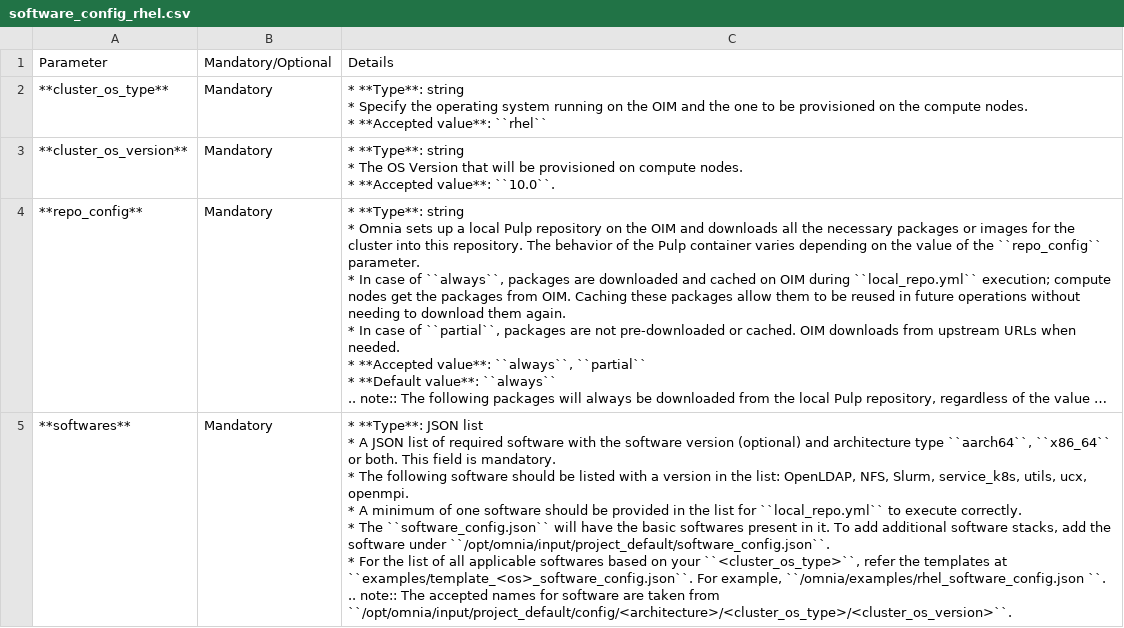
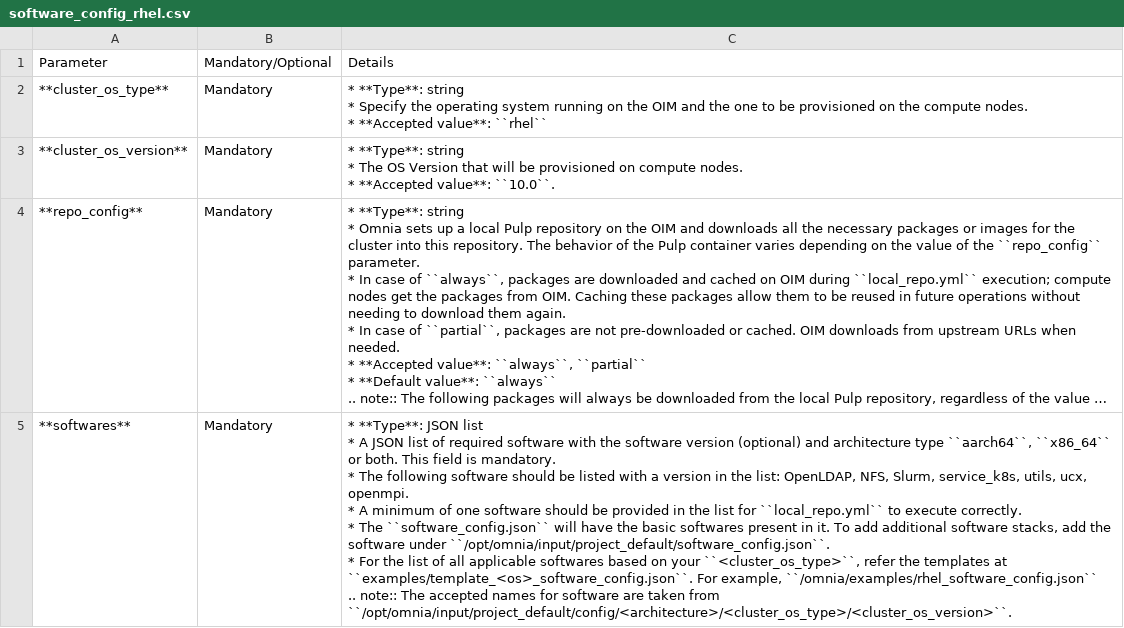
Before and after one commit to vasanthsathya/Doc-Generation, a CSV file: docs/source/Tables/software_config_rhel.csv, drawn as a sheet; long unchanged cells end in …; ↵ is a line break in a cell; the diff names each change by its address in the sheet, - before the commit and + after, or states it on an @@ line.

Commit message:
Fixed the formatting issue.

```diff
--- a/docs/source/Tables/software_config_rhel.csv
+++ b/docs/source/Tables/software_config_rhel.csv
-C5: …For example, ``/omnia/examples/rhel_software_config.json ``. ↵ .. note::…
+C5: …For example, ``/omnia/examples/rhel_software_config.json`` ↵ .. note::…
```
